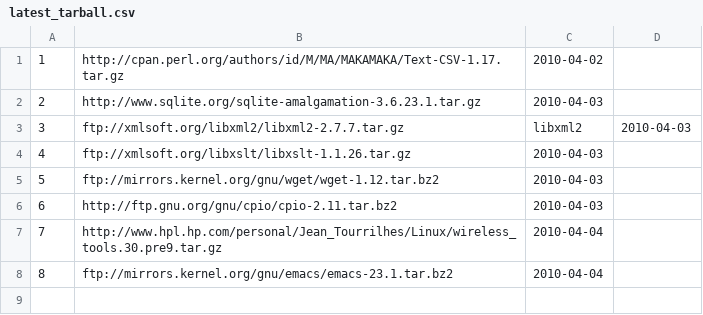
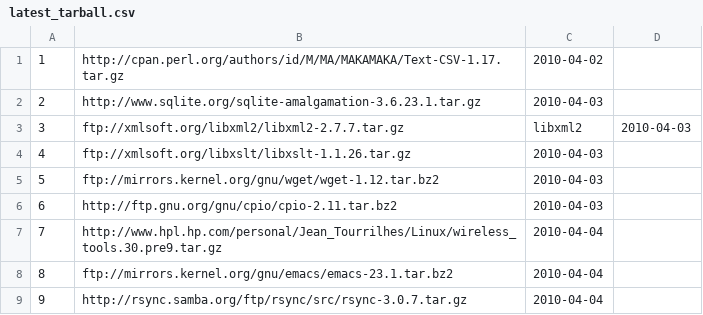
Before and after one commit to troywill/shilohSchema, a CSV file: 2010_spring/csv/latest_tarball.csv, drawn as a sheet; the diff names each change by its address in the sheet, - before the commit and + after, or states it on an @@ line.

Commit message:
modified:   latest_tarball.csv

```diff
--- a/2010_spring/csv/latest_tarball.csv
+++ b/2010_spring/csv/latest_tarball.csv
+row 9: 9 | http://rsync.samba.org/ftp/rsync/src/rsync-3.0.7.tar.gz | 2010-04-04
```
Also changed, not shown: 2010_spring/csv/packages.csv, 2010_spring/csv/tmp/csv/latest_tarball.csv, 4 other files.
